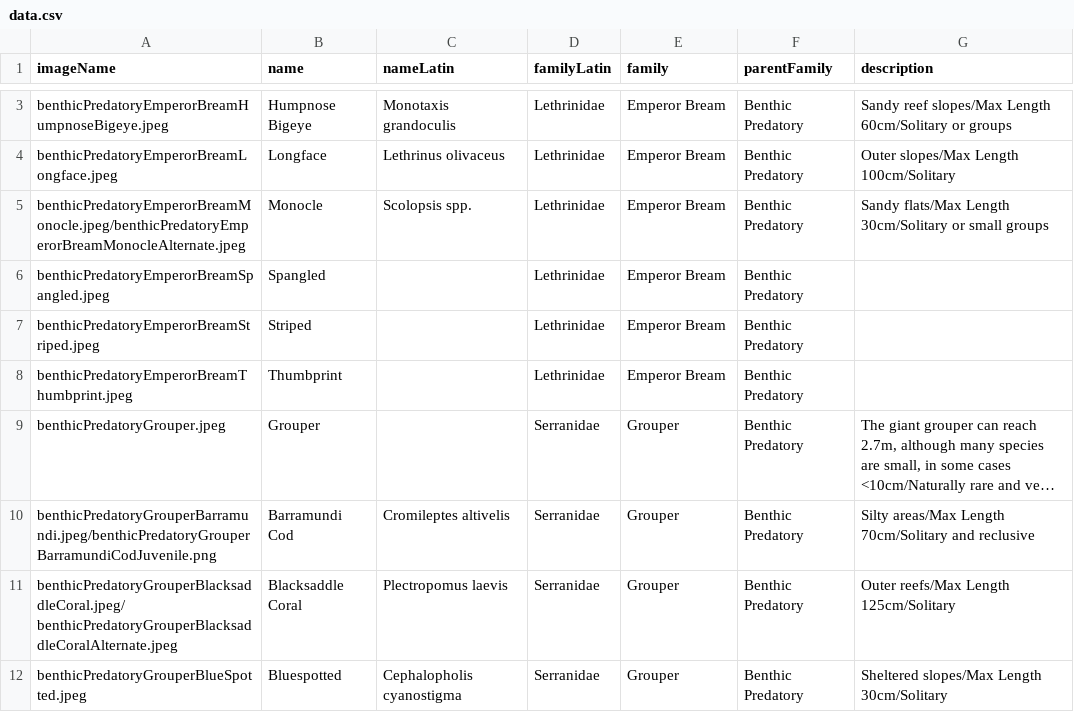
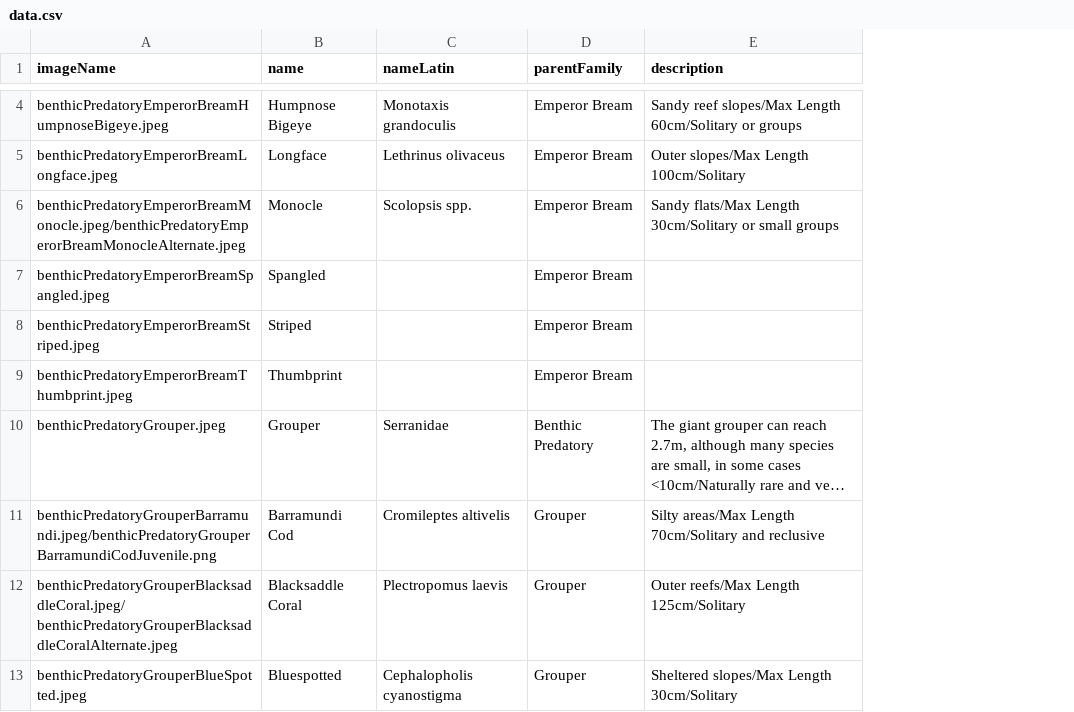
Before and after one commit to vaiStardom/OceanLife, a CSV file: data.csv, drawn as a sheet; only a part is shown, gaps mark what is left out; long unchanged cells end in …; removed rows and columns are numbered as before the commit, all else as after; the diff covers the shown part only; the diff names each change by its address in the sheet, - before the commit and + after, or states it on an @@ line.

```diff
--- a/data.csv
+++ b/data.csv
-column D (familyLatin), rows 3-12: Lethrinidae | Lethrinidae | Lethrinidae | Lethrinidae | Lethrinidae | Lethrinidae | Serranidae | Serranidae | Serranidae | Serranidae
-column F (parentFamily), rows 3-12: all Benthic Predatory
-D1: family
+D1: parentFamily
-C10 (nameLatin): (empty)
+C10 (nameLatin): Serranidae
-D10 (parentFamily): Grouper
+D10 (parentFamily): Benthic Predatory
```
Also changed, not shown: 1 added row and 14 edited cells elsewhere in this file, 14 other files.
